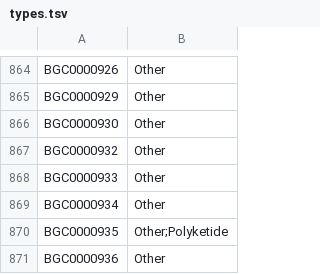
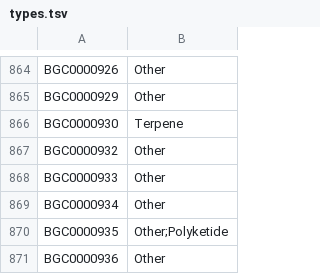
Before and after one commit to zellerlab/GECCO, a TSV file: gecco/types/types.tsv, drawn as a sheet; only a part is shown, gaps mark what is left out.

Commit message:
Mark `BGC0000930` as a `Terpene` in `gecco/types/types.tsv`

```diff
--- a/gecco/types/types.tsv
+++ b/gecco/types/types.tsv
@@ -865,3 +865,3 @@ BGC0000926	Other
 BGC0000929	Other
-BGC0000930	Other
+BGC0000930	Terpene
 BGC0000932	Other
```
